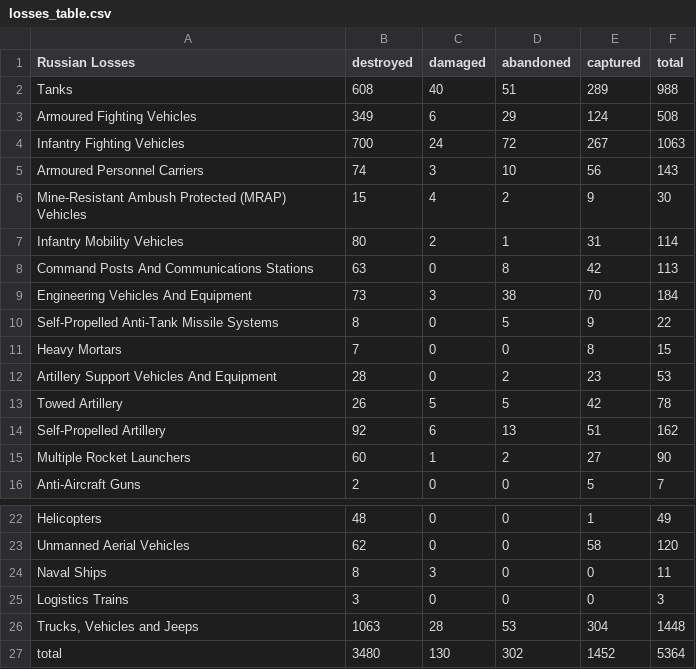
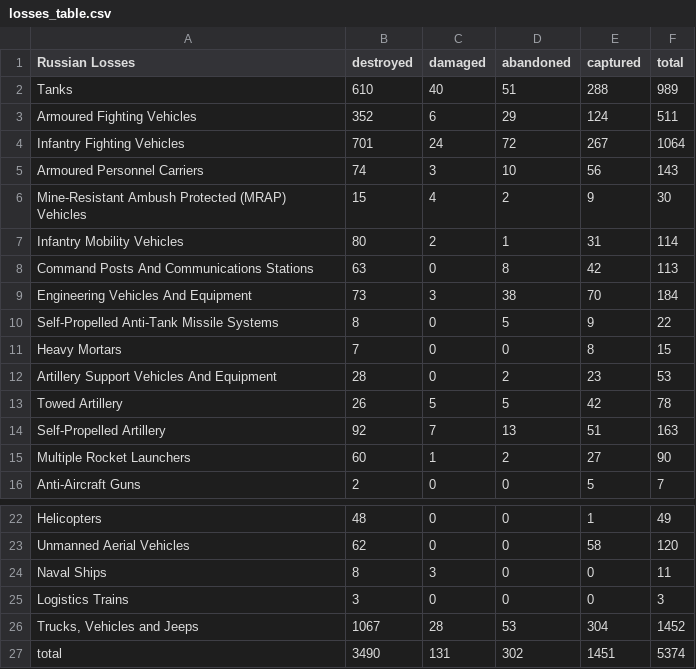
Before and after one commit to gsajko/Losses, a CSV file: losses_table.csv, drawn as a sheet; only a part is shown, gaps mark what is left out.

```diff
--- a/losses_table.csv
+++ b/losses_table.csv
@@ -1,5 +1,5 @@
  Russian Losses                                   ,   destroyed ,   damaged ,   abandoned ,   captured ,   total
- Tanks                                            ,         608 ,        40 ,          51 ,        289 ,     988
- Armoured Fighting Vehicles                       ,         349 ,         6 ,          29 ,        124 ,     508
- Infantry Fighting Vehicles                       ,         700 ,        24 ,          72 ,        267 ,    1063
+ Tanks                                            ,         610 ,        40 ,          51 ,        288 ,     989
+ Armoured Fighting Vehicles                       ,         352 ,         6 ,          29 ,        124 ,     511
+ Infantry Fighting Vehicles                       ,         701 ,        24 ,          72 ,        267 ,    1064
  Armoured Personnel Carriers                      ,          74 ,         3 ,          10 ,         56 ,     143
@@ -13,3 +13,3 @@
  Towed Artillery                                  ,          26 ,         5 ,           5 ,         42 ,      78
- Self-Propelled Artillery                         ,          92 ,         6 ,          13 ,         51 ,     162
+ Self-Propelled Artillery                         ,          92 ,         7 ,          13 ,         51 ,     163
  Multiple Rocket Launchers                        ,          60 ,         1 ,           2 ,         27 ,      90
@@ -25,3 +25,3 @@
  Logistics Trains                                 ,           3 ,         0 ,           0 ,          0 ,       3
-" Trucks, Vehicles and Jeeps                       ",        1063 ,        28 ,          53 ,        304 ,    1448
- total                                            ,        3480 ,       130 ,         302 ,       1452 ,    5364
+" Trucks, Vehicles and Jeeps                       ",        1067 ,        28 ,          53 ,        304 ,    1452
+ total                                            ,        3490 ,       131 ,         302 ,       1451 ,    5374
```
Also changed, not shown: 3 other files.
